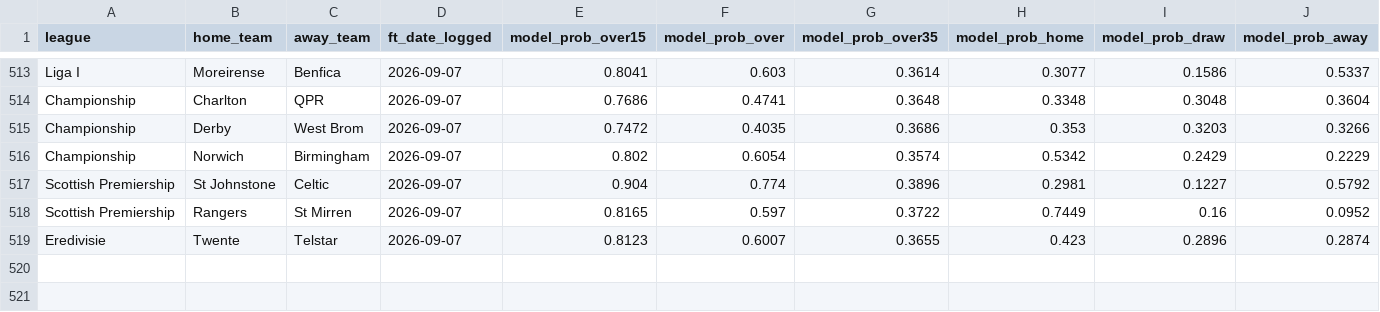
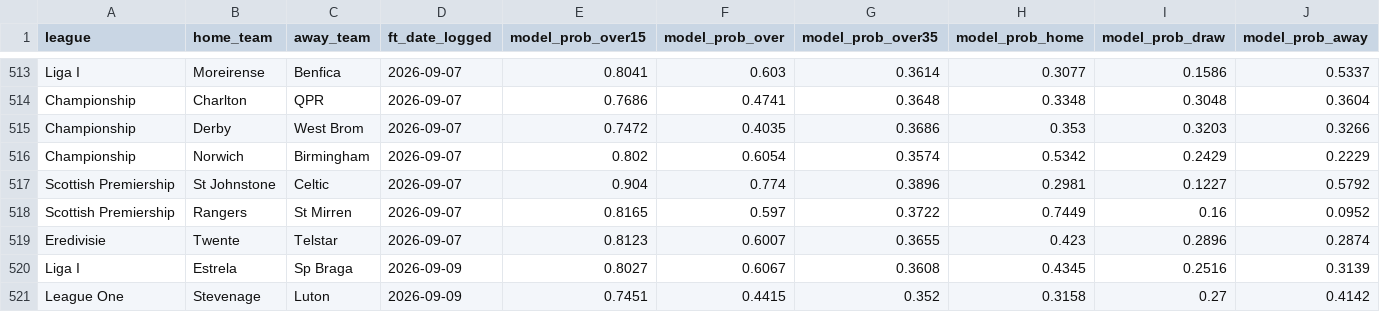
Before and after one commit to francishughes2014-cyber/model-track-record, a CSV file: public_predictions_log.csv, drawn as a sheet; only a part is shown, gaps mark what is left out; rows hold the shown columns only; the diff names each change by its address in the sheet, - before the commit and + after, or states it on an @@ line.

Commit message:
Update track record data — 2026-09-09

```diff
--- a/public_predictions_log.csv
+++ b/public_predictions_log.csv
+row 520: Liga I | Estrela | Sp Braga | 2026-09-09 | 0.8027 | 0.6067 | 0.3608 | 0.4345 | 0.2516 | 0.3139
+row 521: League One | Stevenage | Luton | 2026-09-09 | 0.7451 | 0.4415 | 0.352 | 0.3158 | 0.27 | 0.4142
```
Also changed, not shown: 4 other files.
